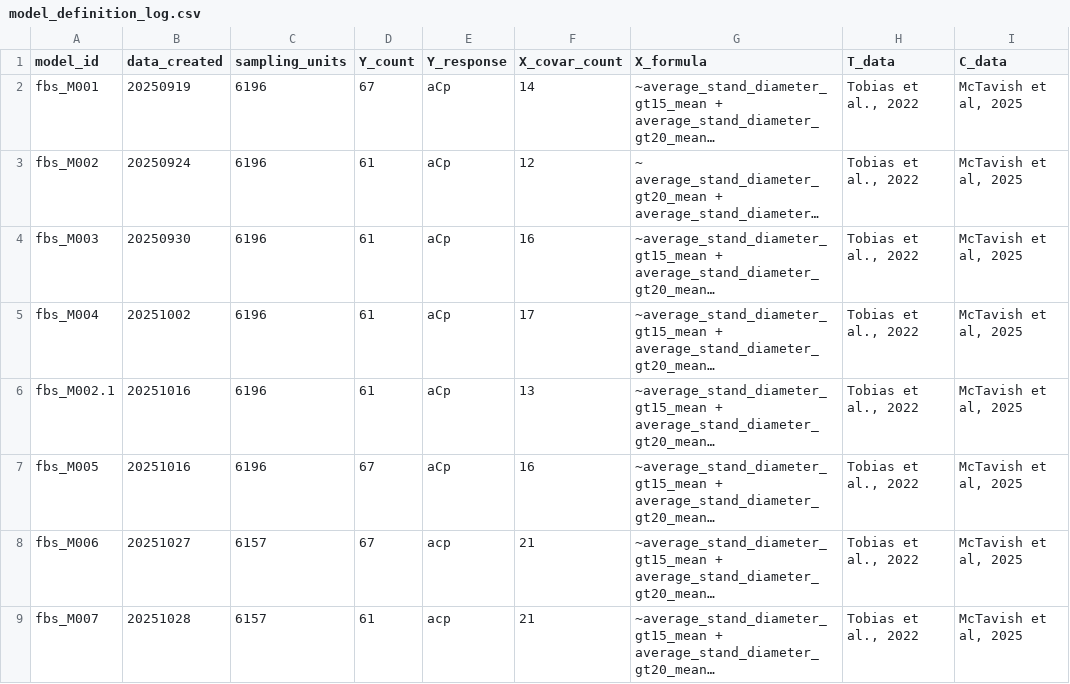
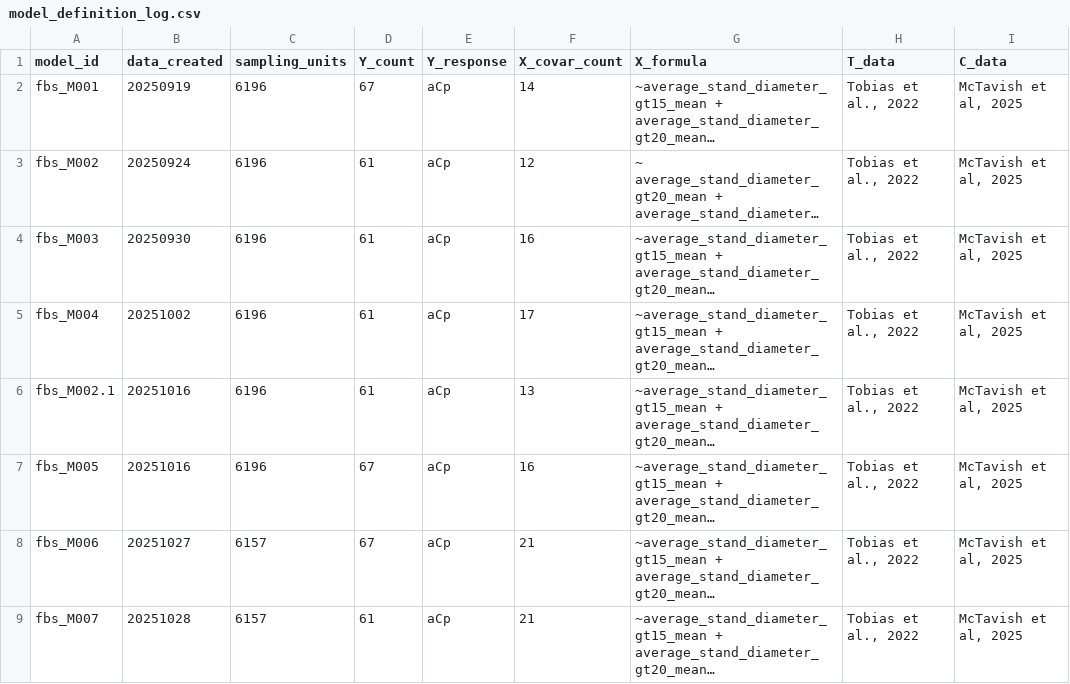
Before and after one commit to cmunozr/2025_I_comparative_metrics, a CSV file: experiments_log/model_definition_log.csv, drawn as a sheet; only a part is shown; long unchanged cells end in …; the diff covers the shown part only; the diff names each change by its address in the sheet, - before the commit and + after, or states it on an @@ line.

```diff
--- a/experiments_log/model_definition_log.csv
+++ b/experiments_log/model_definition_log.csv
-E8:E9 (Y_response): acp
+E8:E9 (Y_response): aCp
```
Also changed, not shown: 2 added rows elsewhere in this file, experiments_log/run_log.csv, 3 other files.
